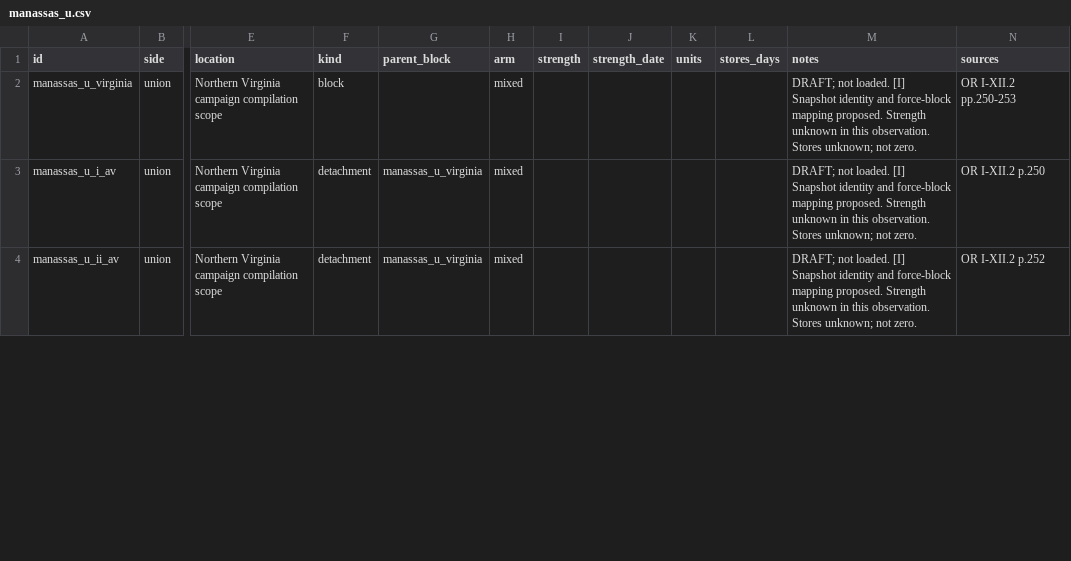
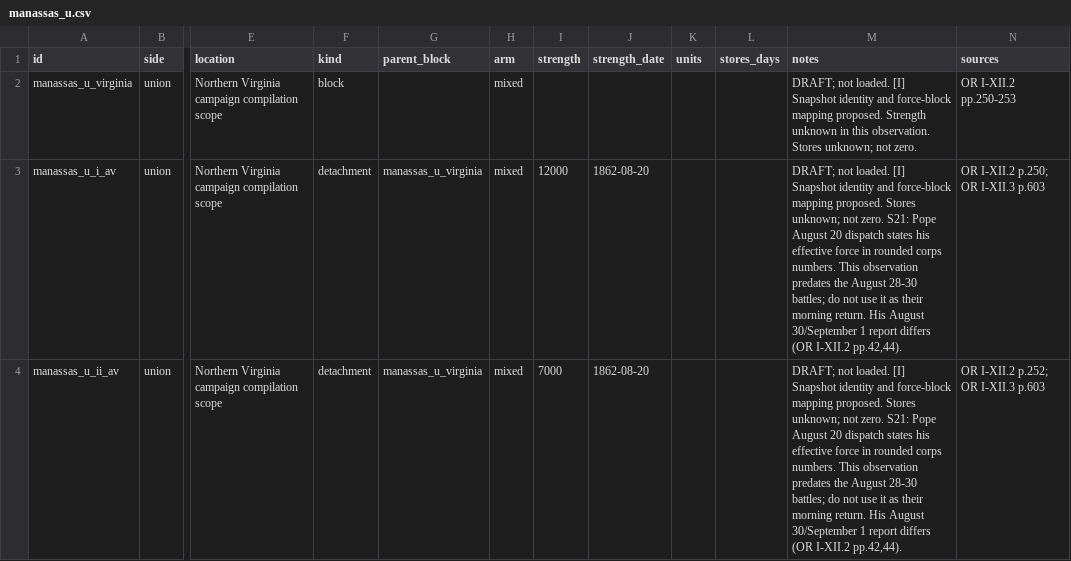
Before and after one commit to horkesh/Mandate, a CSV file: packs/union-1861/source/drafts/oob/1862/manassas_u.csv, drawn as a sheet; only a part is shown, gaps mark what is left out; the diff covers the shown part only; the diff names each change by its address in the sheet, - before the commit and + after, or states it on an @@ line.

```diff
--- a/packs/union-1861/source/drafts/oob/1862/manassas_u.csv
+++ b/packs/union-1861/source/drafts/oob/1862/manassas_u.csv
-I3 (strength): (empty)
+I3 (strength): 12000
-J3:J4 (strength_date): (empty)
+J3:J4 (strength_date): 1862-08-20
-M3:M4 (notes): …mapping proposed. Strength unknown in this observation. Stores unknown; not zero.
+M3:M4 (notes): …mapping proposed. Stores unknown; not zero. S21: Pope August 20 dispatch states his effective force in rounded corps numbers. This observation predates the August 28-30 battles; do not use it as their morning return. His August 30/September 1 report differs (OR I-XII.2 pp.42,44).
-N3 (sources): OR I-XII.2 p.250
+N3 (sources): OR I-XII.2 p.250; OR I-XII.3 p.603
-I4 (strength): (empty)
+I4 (strength): 7000
-N4 (sources): OR I-XII.2 p.252
+N4 (sources): OR I-XII.2 p.252; OR I-XII.3 p.603
```
Also changed, not shown: 32 edited cells elsewhere in this file, packs/union-1861/source/drafts/oob/1862/maryland_c.csv, packs/union-1861/source/drafts/oob/1862/maryland_u.csv, 7 other files.
